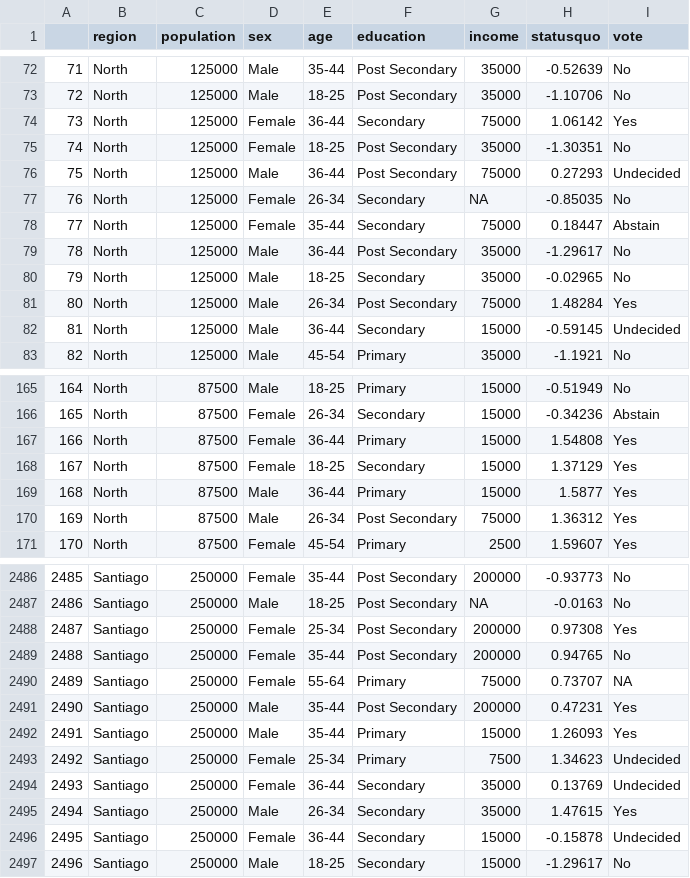
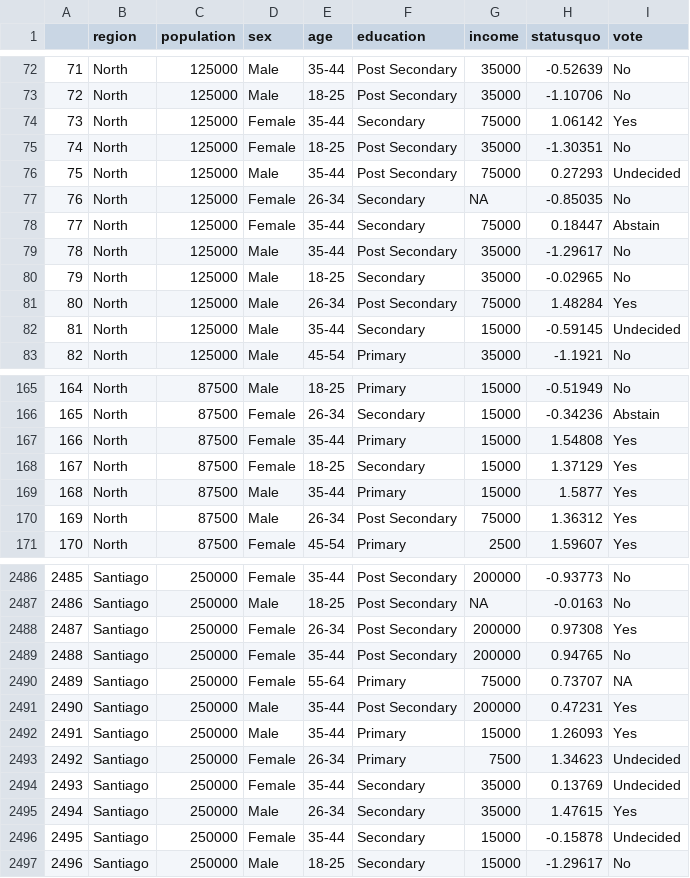
Before and after one commit to Code-Institute-Submissions/cidataproject, a CSV file: data/Chile.csv, drawn as a sheet; only a part is shown, gaps mark what is left out; the diff covers the shown part only.

```diff
--- a/data/Chile.csv
+++ b/data/Chile.csv
@@ -73,11 +73,11 @@
 "72","North",125000,"Male","18-25","Post Secondary",35000,-1.10706,"No"
-"73","North",125000,"Female","36-44","Secondary",75000,1.06142,"Yes"
+"73","North",125000,"Female","35-44","Secondary",75000,1.06142,"Yes"
 "74","North",125000,"Female","18-25","Post Secondary",35000,-1.30351,"No"
-"75","North",125000,"Male","36-44","Post Secondary",75000,0.27293,"Undecided"
+"75","North",125000,"Male","35-44","Post Secondary",75000,0.27293,"Undecided"
 "76","North",125000,"Female","26-34","Secondary",NA,-0.85035,"No"
 "77","North",125000,"Female","35-44","Secondary",75000,0.18447,"Abstain"
-"78","North",125000,"Male","36-44","Post Secondary",35000,-1.29617,"No"
+"78","North",125000,"Male","35-44","Post Secondary",35000,-1.29617,"No"
 "79","North",125000,"Male","18-25","Secondary",35000,-0.02965,"No"
 "80","North",125000,"Male","26-34","Post Secondary",75000,1.48284,"Yes"
-"81","North",125000,"Male","36-44","Secondary",15000,-0.59145,"Undecided"
+"81","North",125000,"Male","35-44","Secondary",15000,-0.59145,"Undecided"
 "82","North",125000,"Male","45-54","Primary",35000,-1.1921,"No"
@@ -166,5 +166,5 @@
 "165","North",87500,"Female","26-34","Secondary",15000,-0.34236,"Abstain"
-"166","North",87500,"Female","36-44","Primary",15000,1.54808,"Yes"
+"166","North",87500,"Female","35-44","Primary",15000,1.54808,"Yes"
 "167","North",87500,"Female","18-25","Secondary",15000,1.37129,"Yes"
-"168","North",87500,"Male","36-44","Primary",15000,1.5877,"Yes"
+"168","North",87500,"Male","35-44","Primary",15000,1.5877,"Yes"
 "169","North",87500,"Male","26-34","Post Secondary",75000,1.36312,"Yes"
@@ -2487,3 +2487,3 @@
 "2486","Santiago",250000,"Male","18-25","Post Secondary",NA,-0.0163,"No"
-"2487","Santiago",250000,"Female","25-34","Post Secondary",200000,0.97308,"Yes"
+"2487","Santiago",250000,"Female","26-34","Post Secondary",200000,0.97308,"Yes"
 "2488","Santiago",250000,"Female","35-44","Post Secondary",200000,0.94765,"No"
@@ -2492,6 +2492,6 @@
 "2491","Santiago",250000,"Male","35-44","Primary",15000,1.26093,"Yes"
-"2492","Santiago",250000,"Female","25-34","Primary",7500,1.34623,"Undecided"
-"2493","Santiago",250000,"Female","36-44","Secondary",35000,0.13769,"Undecided"
+"2492","Santiago",250000,"Female","26-34","Primary",7500,1.34623,"Undecided"
+"2493","Santiago",250000,"Female","35-44","Secondary",35000,0.13769,"Undecided"
 "2494","Santiago",250000,"Male","26-34","Secondary",35000,1.47615,"Yes"
-"2495","Santiago",250000,"Female","36-44","Secondary",15000,-0.15878,"Undecided"
+"2495","Santiago",250000,"Female","35-44","Secondary",15000,-0.15878,"Undecided"
 "2496","Santiago",250000,"Male","18-25","Secondary",15000,-1.29617,"No"
```
Also changed, not shown: 187 edited cells elsewhere in this file.
